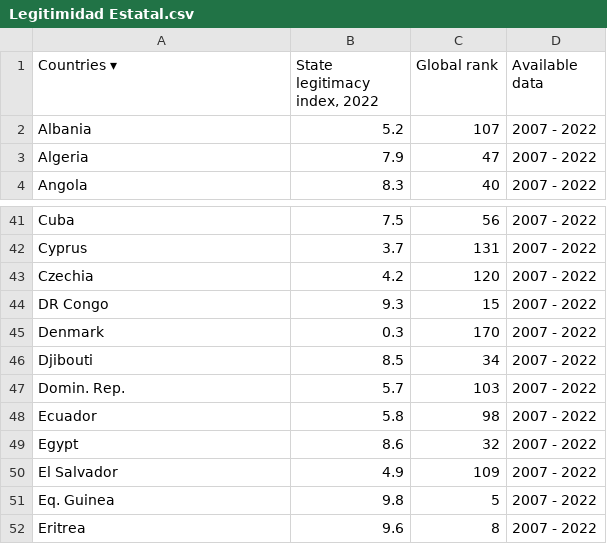
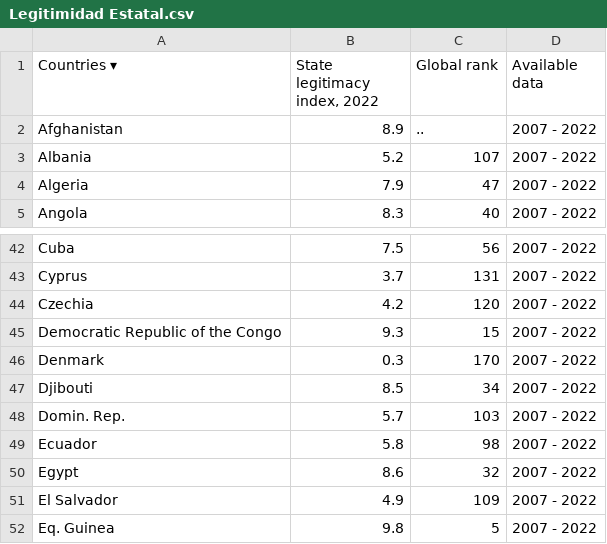
Before and after one commit to Gbaldeonb/Estadistica, a CSV file: Legitimidad Estatal.csv, drawn as a sheet; only a part is shown, gaps mark what is left out; the shorter side is filled out with more unchanged rows.

```diff
--- a/Legitimidad Estatal.csv
+++ b/Legitimidad Estatal.csv
@@ -1,2 +1,3 @@
 Countries  ▾,"State legitimacy index, 2022",Global rank,Available data
+Afghanistan,8.9,..,2007 - 2022
 Albania,5.2,107,2007 - 2022
@@ -43,3 +44,3 @@ Cyprus,3.7,131,2007 - 2022
 Czechia,4.2,120,2007 - 2022
-DR Congo,9.3,15,2007 - 2022
+Democratic Republic of the Congo,9.3,15,2007 - 2022
 Denmark,0.3,170,2007 - 2022
```
Also changed, not shown: 7 other files.
